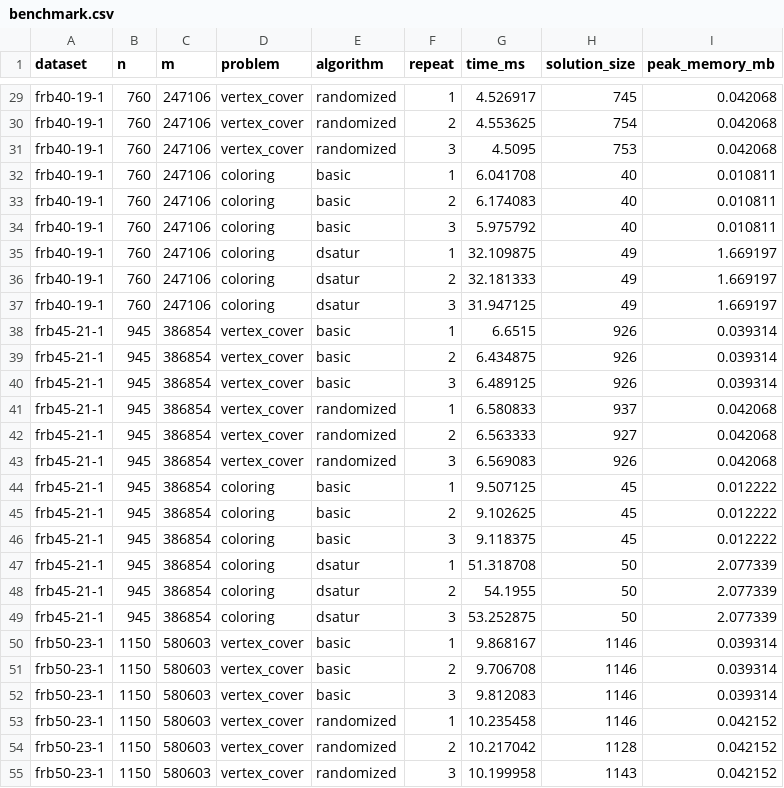
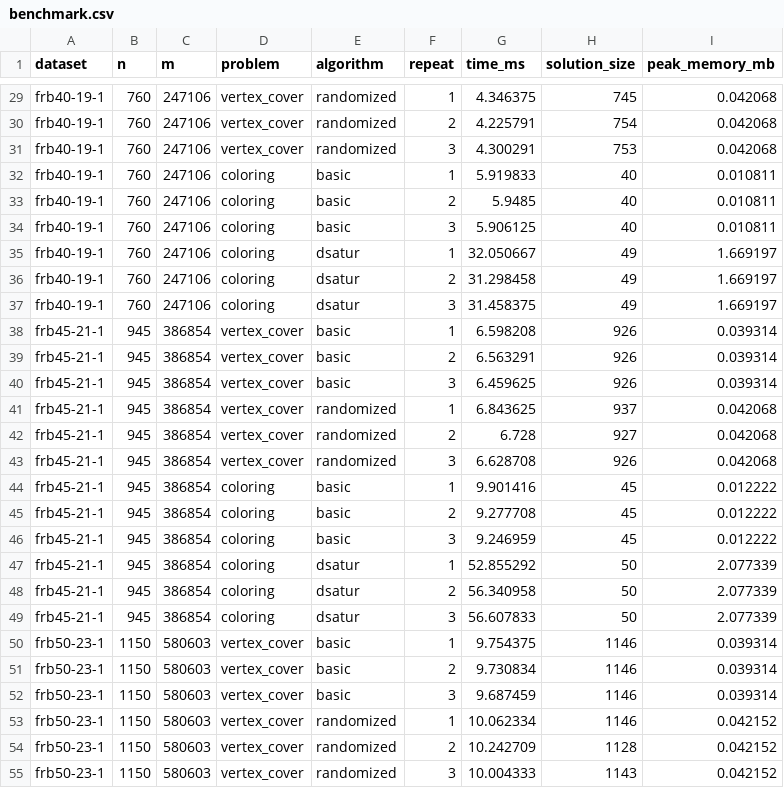
Before and after one commit to Manami108/COSC520-assignment3, a CSV file: results/benchmark.csv, drawn as a sheet; only a part is shown, gaps mark what is left out; the diff covers the shown part only; the diff names each change by its address in the sheet, - before the commit and + after, or states it on an @@ line.

```diff
--- a/results/benchmark.csv
+++ b/results/benchmark.csv
-G29 (time_ms): 4.526917
+G29 (time_ms): 4.346375
-G30 (time_ms): 4.553625
+G30 (time_ms): 4.225791
-G31 (time_ms): 4.5095
+G31 (time_ms): 4.300291
-G32 (time_ms): 6.041708
+G32 (time_ms): 5.919833
-G33 (time_ms): 6.174083
+G33 (time_ms): 5.9485
-G34 (time_ms): 5.975792
+G34 (time_ms): 5.906125
-G35 (time_ms): 32.109875
+G35 (time_ms): 32.050667
-G36 (time_ms): 32.181333
+G36 (time_ms): 31.298458
-G37 (time_ms): 31.947125
+G37 (time_ms): 31.458375
-G38 (time_ms): 6.6515
+G38 (time_ms): 6.598208
-G39 (time_ms): 6.434875
+G39 (time_ms): 6.563291
-G40 (time_ms): 6.489125
+G40 (time_ms): 6.459625
-G41 (time_ms): 6.580833
+G41 (time_ms): 6.843625
-G42 (time_ms): 6.563333
+G42 (time_ms): 6.728
-G43 (time_ms): 6.569083
+G43 (time_ms): 6.628708
-G44 (time_ms): 9.507125
+G44 (time_ms): 9.901416
-G45 (time_ms): 9.102625
+G45 (time_ms): 9.277708
-G46 (time_ms): 9.118375
+G46 (time_ms): 9.246959
-G47 (time_ms): 51.318708
+G47 (time_ms): 52.855292
-G48 (time_ms): 54.1955
+G48 (time_ms): 56.340958
-G49 (time_ms): 53.252875
+G49 (time_ms): 56.607833
-G50 (time_ms): 9.868167
+G50 (time_ms): 9.754375
-G51 (time_ms): 9.706708
+G51 (time_ms): 9.730834
-G52 (time_ms): 9.812083
+G52 (time_ms): 9.687459
-G53 (time_ms): 10.235458
+G53 (time_ms): 10.062334
-G54 (time_ms): 10.217042
+G54 (time_ms): 10.242709
-G55 (time_ms): 10.199958
+G55 (time_ms): 10.004333
```
Also changed, not shown: 57 edited cells elsewhere in this file, results/summary.csv, 6 other files.
